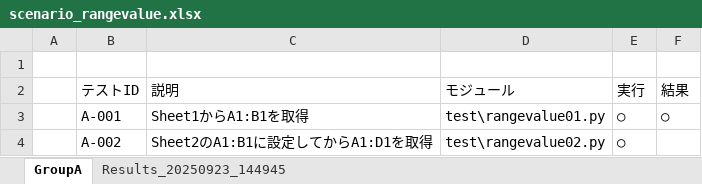
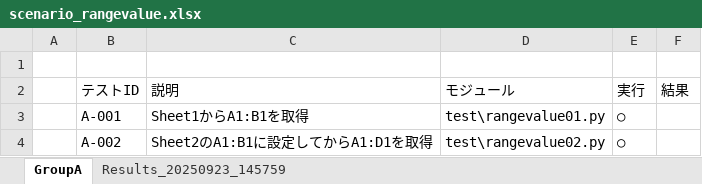
Before and after one commit to slow-life-pg/VBAUnit, an Excel workbook: sample/rangevalue/results/scenario_rangevalue.xlsx, sheet GroupA, drawn as a sheet; values as stored, in another font and other column widths than the file's, no borders; table styles not drawn; the diff names each change by its address in the sheet, - before the commit and + after, or states it on an @@ line.

```diff
--- a/sample/rangevalue/results/scenario_rangevalue.xlsx (sheet GroupA)
+++ b/sample/rangevalue/results/scenario_rangevalue.xlsx (sheet GroupA)
-sheet tab: Results_20250923_144945
+sheet tab: Results_20250923_145759
-F3: ○
+F3: (empty)
```
Also changed, not shown: sheet Results_20250923_145759, src/VBAUnitCOMBridge.xlsm, 10 other files.
